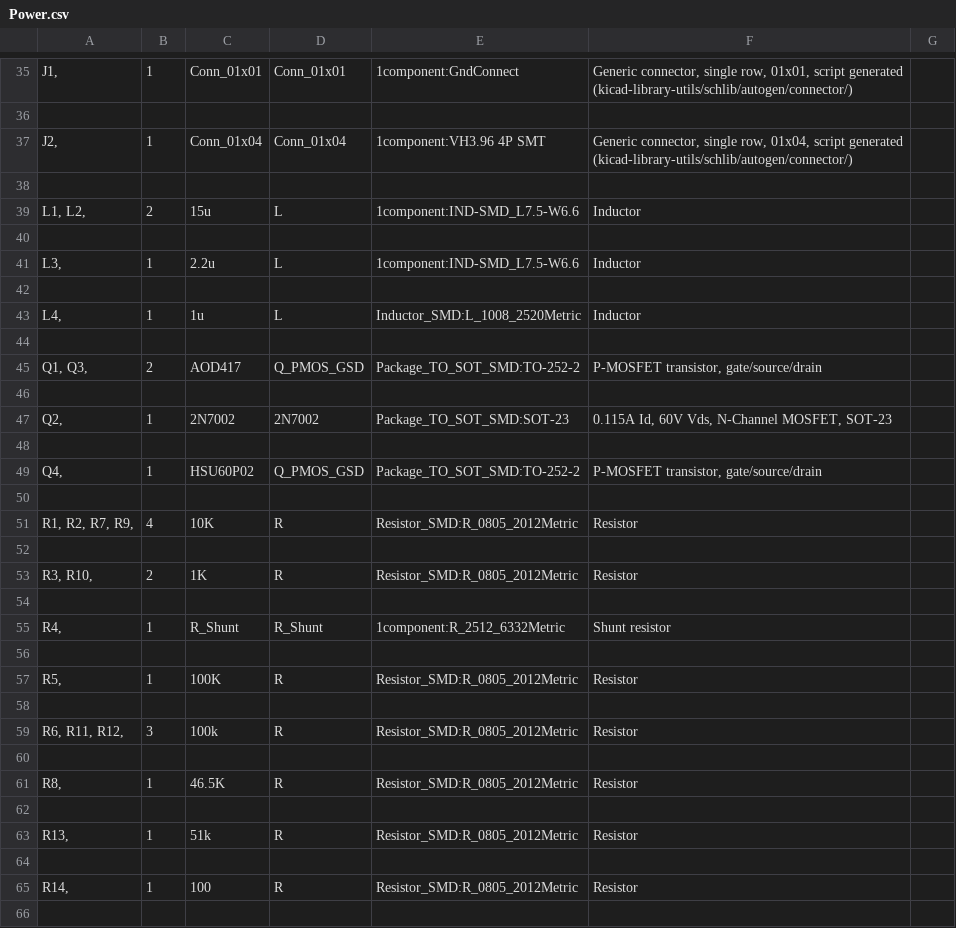
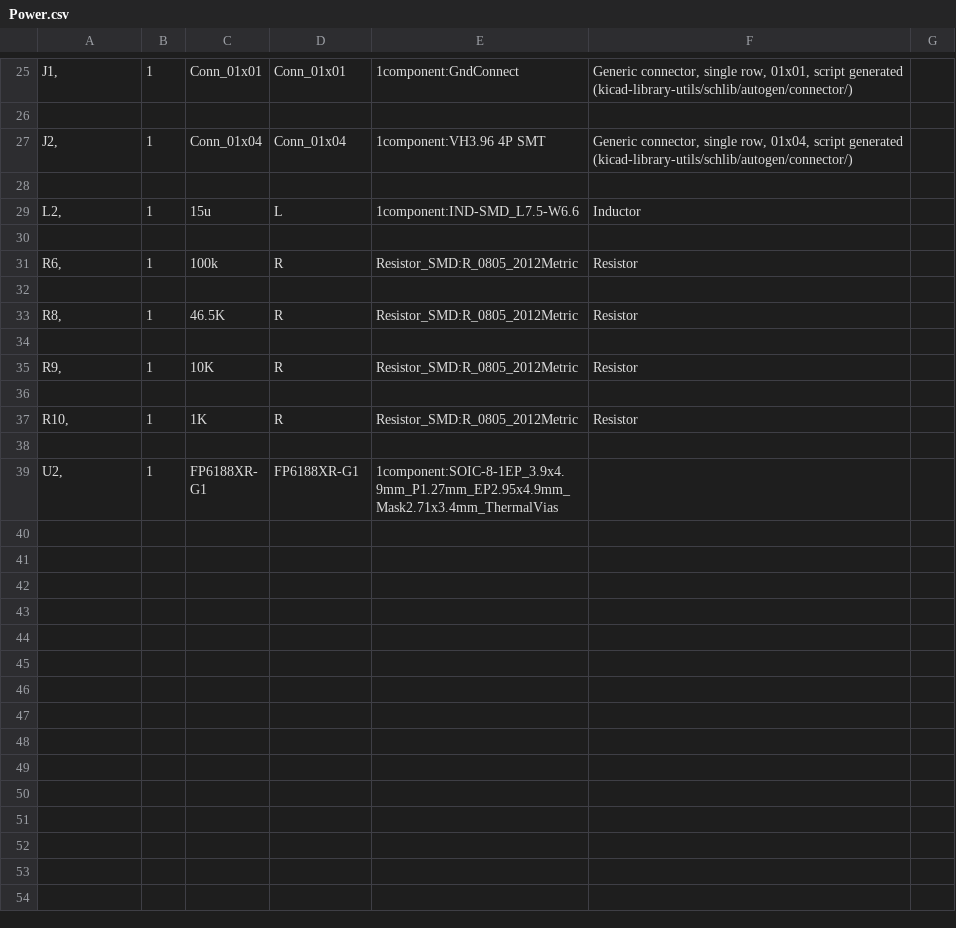
Before and after one commit to Andy-Cheng1017/LEDCeliling, a CSV file: Power/Power.csv, drawn as a sheet; only a part is shown, gaps mark what is left out; the shorter side is filled out with more unchanged rows; the diff covers the shown part only.

```diff
--- a/Power/Power.csv
+++ b/Power/Power.csv
@@ -38,23 +28,5 @@
 
-"L1, L2, ","2","15u","L","1component:IND-SMD_L7.5-W6.6","Inductor",""
+"L2, ","1","15u","L","1component:IND-SMD_L7.5-W6.6","Inductor",""
 
-"L3, ","1","2.2u","L","1component:IND-SMD_L7.5-W6.6","Inductor",""
-
-"L4, ","1","1u","L","Inductor_SMD:L_1008_2520Metric","Inductor",""
-
-"Q1, Q3, ","2","AOD417","Q_PMOS_GSD","Package_TO_SOT_SMD:TO-252-2","P-MOSFET transistor, gate/source/drain",""
-
-"Q2, ","1","2N7002","2N7002","Package_TO_SOT_SMD:SOT-23","0.115A Id, 60V Vds, N-Channel MOSFET, SOT-23",""
-
-"Q4, ","1","HSU60P02","Q_PMOS_GSD","Package_TO_SOT_SMD:TO-252-2","P-MOSFET transistor, gate/source/drain",""
-
-"R1, R2, R7, R9, ","4","10K","R","Resistor_SMD:R_0805_2012Metric","Resistor",""
-
-"R3, R10, ","2","1K","R","Resistor_SMD:R_0805_2012Metric","Resistor",""
-
-"R4, ","1","R_Shunt","R_Shunt","1component:R_2512_6332Metric","Shunt resistor",""
-
-"R5, ","1","100K","R","Resistor_SMD:R_0805_2012Metric","Resistor",""
-
-"R6, R11, R12, ","3","100k","R","Resistor_SMD:R_0805_2012Metric","Resistor",""
+"R6, ","1","100k","R","Resistor_SMD:R_0805_2012Metric","Resistor",""
 
@@ -62,5 +34,4 @@
 
-"R13, ","1","51k","R","Resistor_SMD:R_0805_2012Metric","Resistor",""
+"R9, ","1","10K","R","Resistor_SMD:R_0805_2012Metric","Resistor",""
 
-"R14, ","1","100","R","Resistor_SMD:R_0805_2012Metric","Resistor",""
-
+"R10, ","1","1K","R","Resistor_SMD:R_0805_2012Metric","Resistor",""
```
Also changed, not shown: 1 added row, 22 removed rows and 8 edited cells elsewhere in this file, 30 other files.
